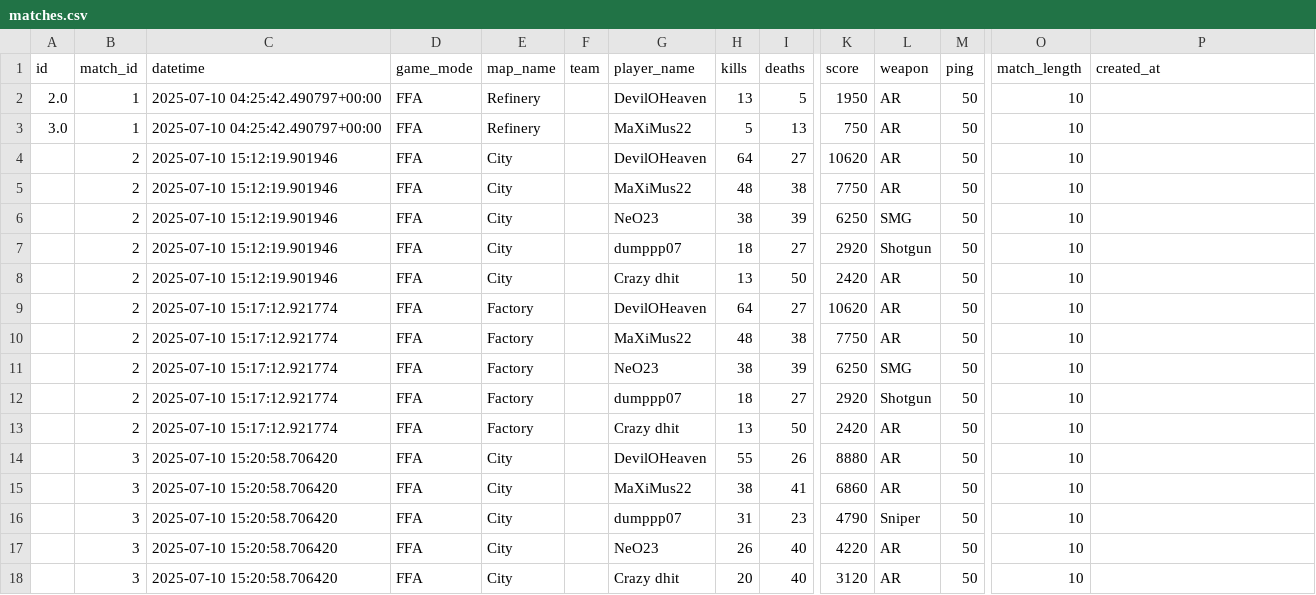
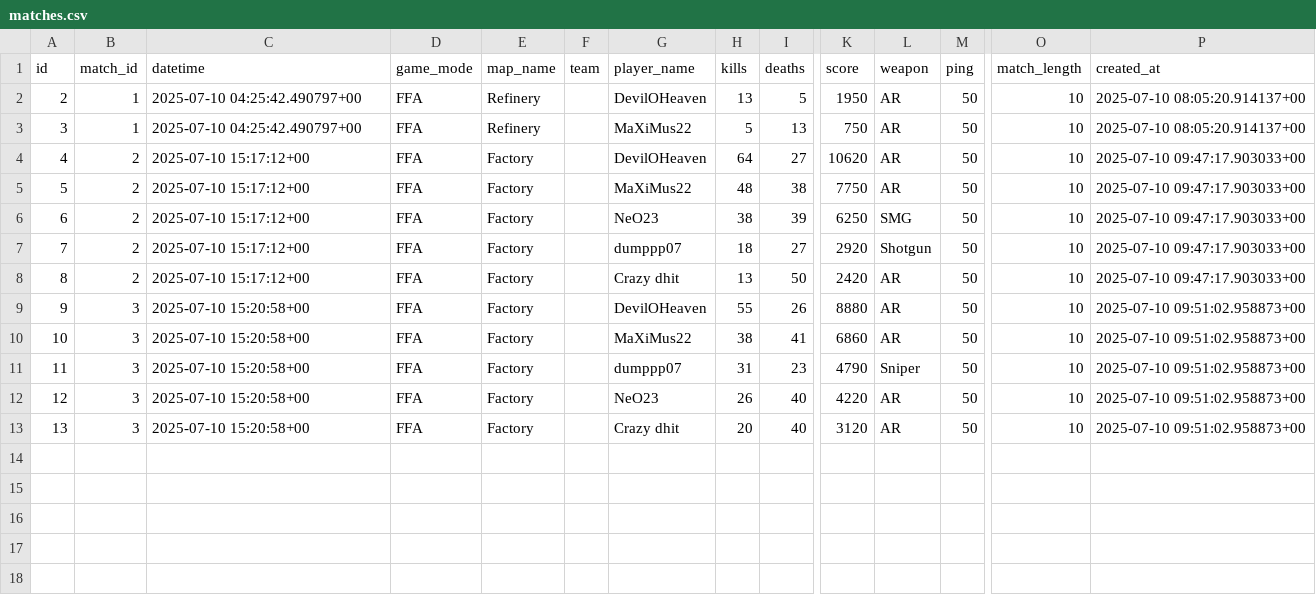
Before and after one commit to devbm7/Deadshot-Stats, a CSV file: data/matches.csv, drawn as a sheet; only a part is shown, gaps mark what is left out; removed rows and columns are numbered as before the commit, all else as after; rows hold the shown columns only; the diff names each change by its address in the sheet, - before the commit and + after, or states it on an @@ line.

Commit message:
v1.0.1 - Fixed a data visualization issue where recent macthed were not showing all the matches

```diff
--- a/data/matches.csv
+++ b/data/matches.csv
-A2 (id): 2.0
+A2 (id): 2
-C2:C3 (datetime): 2025-07-10 04:25:42.490797+00:00
+C2:C3 (datetime): 2025-07-10 04:25:42.490797+00
-P2:P3 (created_at): (empty)
+P2:P3 (created_at): 2025-07-10 08:05:20.914137+00
-A3 (id): 3.0
+A3 (id): 3
-row 4:  | 2 | 2025-07-10 15:12:19.901946 | FFA | City |  | DevilOHeaven | 64 | 27 | 10620 | AR | 50 | 10
-row 5:  | 2 | 2025-07-10 15:12:19.901946 | FFA | City |  | MaXiMus22 | 48 | 38 | 7750 | AR | 50 | 10
-row 6:  | 2 | 2025-07-10 15:12:19.901946 | FFA | City |  | NeO23 | 38 | 39 | 6250 | SMG | 50 | 10
-row 7:  | 2 | 2025-07-10 15:12:19.901946 | FFA | City |  | dumppp07 | 18 | 27 | 2920 | Shotgun | 50 | 10
-row 8:  | 2 | 2025-07-10 15:12:19.901946 | FFA | City |  | Crazy dhit | 13 | 50 | 2420 | AR | 50 | 10
-A4 (id): (empty)
+A4 (id): 4
-C4:C8 (datetime): 2025-07-10 15:17:12.921774
+C4:C8 (datetime): 2025-07-10 15:17:12+00
-P4:P8 (created_at): (empty)
+P4:P8 (created_at): 2025-07-10 09:47:17.903033+00
-A5 (id): (empty)
+A5 (id): 5
-A6 (id): (empty)
+A6 (id): 6
-A7 (id): (empty)
+A7 (id): 7
-A8 (id): (empty)
+A8 (id): 8
-A9 (id): (empty)
+A9 (id): 9
-C9:C13 (datetime): 2025-07-10 15:20:58.706420
+C9:C13 (datetime): 2025-07-10 15:20:58+00
-E9:E13 (map_name): City
+E9:E13 (map_name): Factory
-P9:P13 (created_at): (empty)
+P9:P13 (created_at): 2025-07-10 09:51:02.958873+00
-A10 (id): (empty)
+A10 (id): 10
-A11 (id): (empty)
+A11 (id): 11
-A12 (id): (empty)
+A12 (id): 12
-A13 (id): (empty)
+A13 (id): 13
```
Also changed, not shown: 3 other files.
